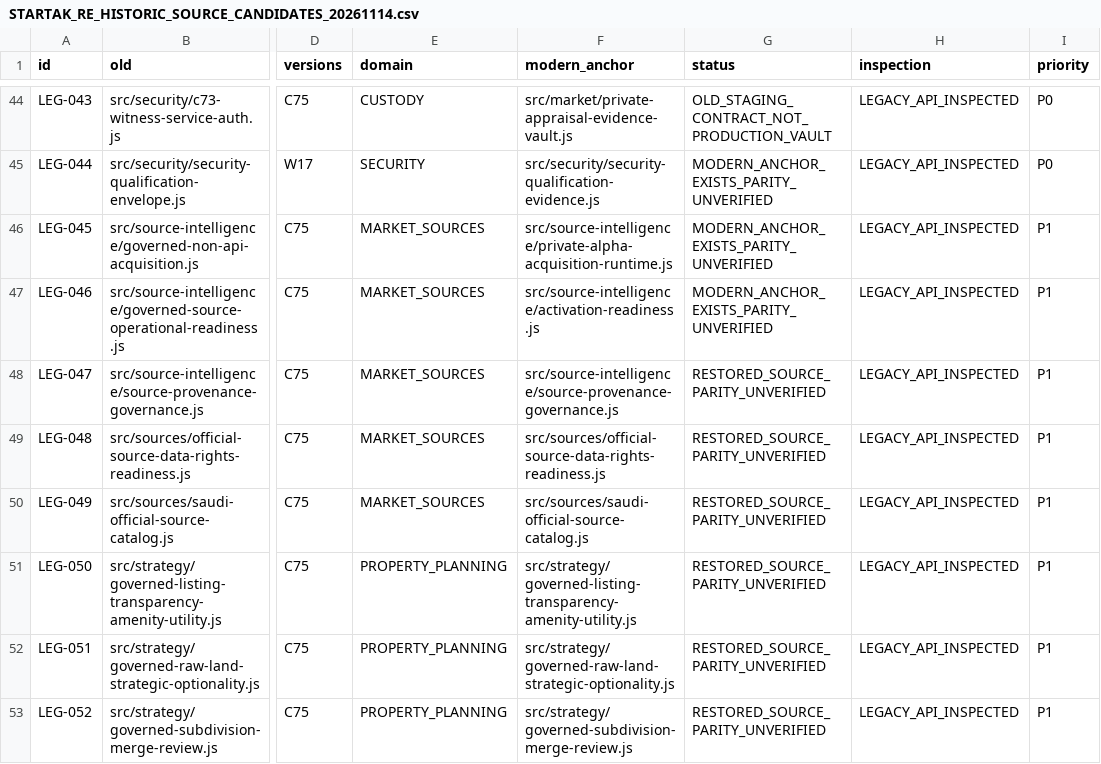
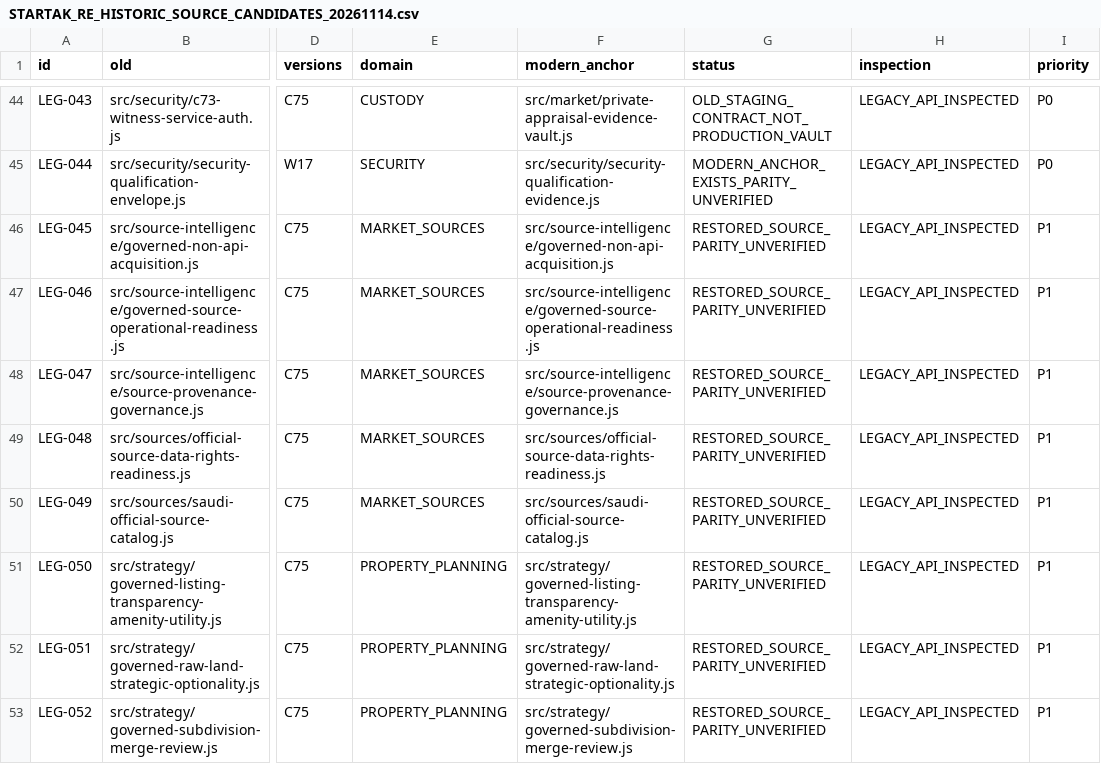
Before and after one commit to turkialeid2030/startak-real-estate, a CSV file: docs/recovery/STARTAK_RE_HISTORIC_SOURCE_CANDIDATES_20261114.csv, drawn as a sheet; only a part is shown, gaps mark what is left out; the diff names each change by its address in the sheet, - before the commit and + after, or states it on an @@ line.

Commit message:
MASTER V6.72: restore C2N C25 governed acquisition and source readiness

```diff
--- a/docs/recovery/STARTAK_RE_HISTORIC_SOURCE_CANDIDATES_20261114.csv
+++ b/docs/recovery/STARTAK_RE_HISTORIC_SOURCE_CANDIDATES_20261114.csv
-F46 (modern_anchor): src/source-intelligence/private-alpha-acquisition-runtime.js
+F46 (modern_anchor): src/source-intelligence/governed-non-api-acquisition.js
-G46:G47 (status): MODERN_ANCHOR_EXISTS_PARITY_UNVERIFIED
+G46:G47 (status): RESTORED_SOURCE_PARITY_UNVERIFIED
-F47 (modern_anchor): src/source-intelligence/activation-readiness.js
+F47 (modern_anchor): src/source-intelligence/governed-source-operational-readiness.js
```
Also changed, not shown: 9 other files.
